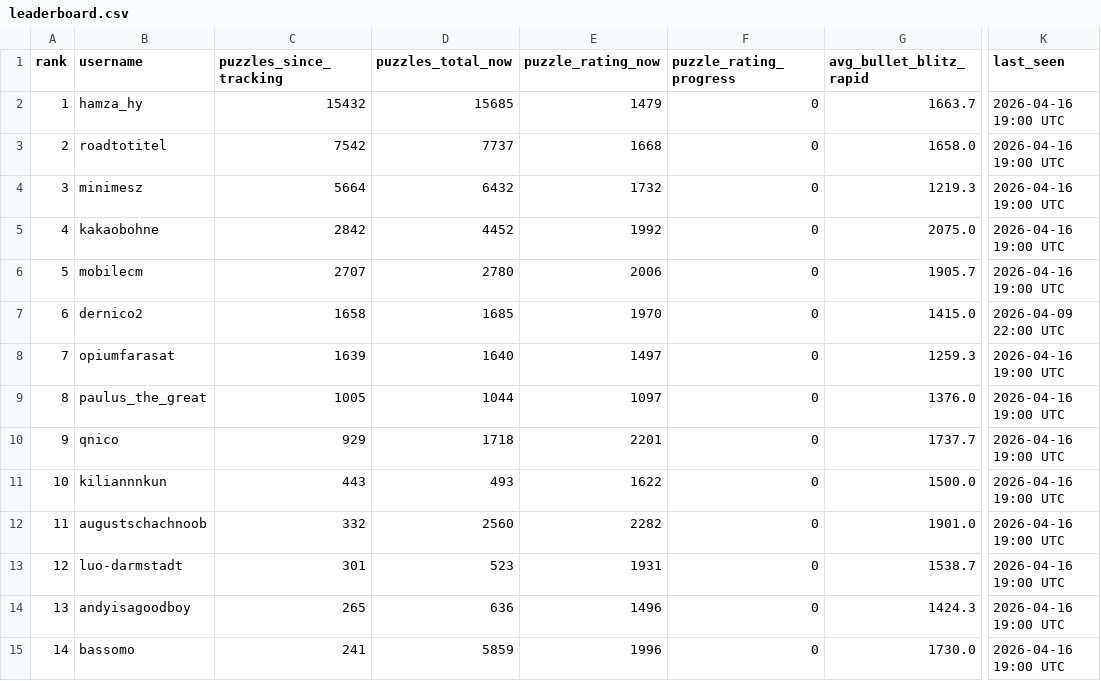
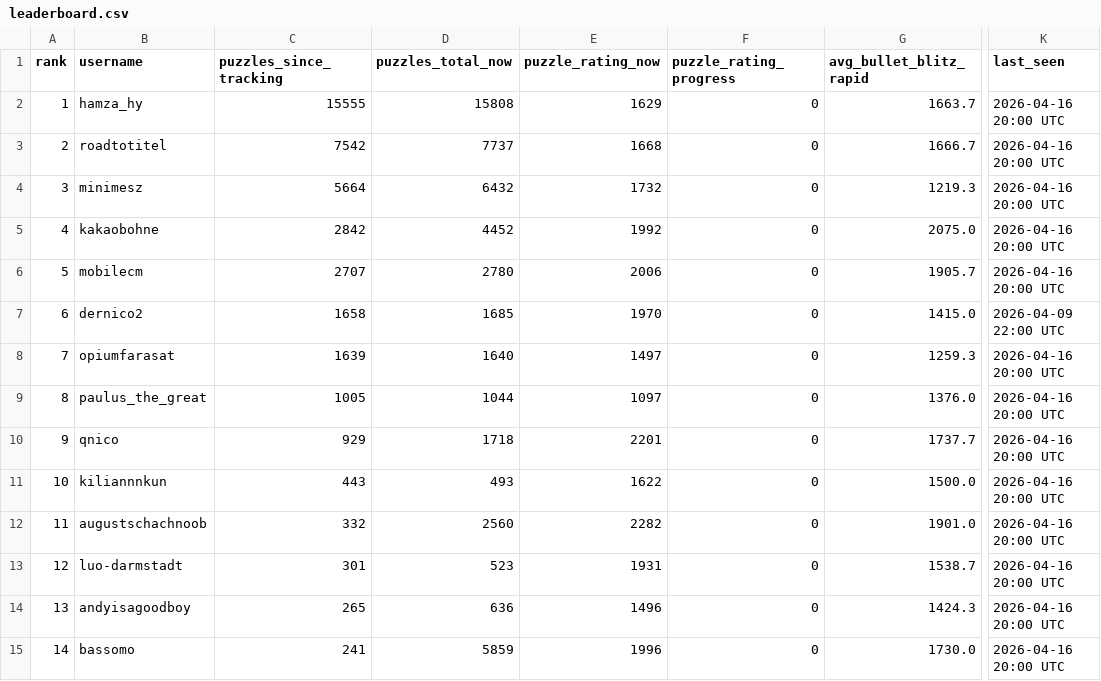
Before and after one commit to hsjAlex/TactikSpektakel, a CSV file: data/leaderboard.csv, drawn as a sheet; only a part is shown, gaps mark what is left out; the diff covers the shown part only; the diff names each change by its address in the sheet, - before the commit and + after, or states it on an @@ line.

```diff
--- a/data/leaderboard.csv
+++ b/data/leaderboard.csv
-C2 (puzzles_since_tracking): 15432
+C2 (puzzles_since_tracking): 15555
-D2 (puzzles_total_now): 15685
+D2 (puzzles_total_now): 15808
-E2 (puzzle_rating_now): 1479
+E2 (puzzle_rating_now): 1629
-K2:K6 (last_seen): 2026-04-16 19:00 UTC
+K2:K6 (last_seen): 2026-04-16 20:00 UTC
-G3 (avg_bullet_blitz_rapid): 1658.0
+G3 (avg_bullet_blitz_rapid): 1666.7
-K8:K15 (last_seen): 2026-04-16 19:00 UTC
+K8:K15 (last_seen): 2026-04-16 20:00 UTC
```
Also changed, not shown: 63 edited cells elsewhere in this file, 1 other file.
